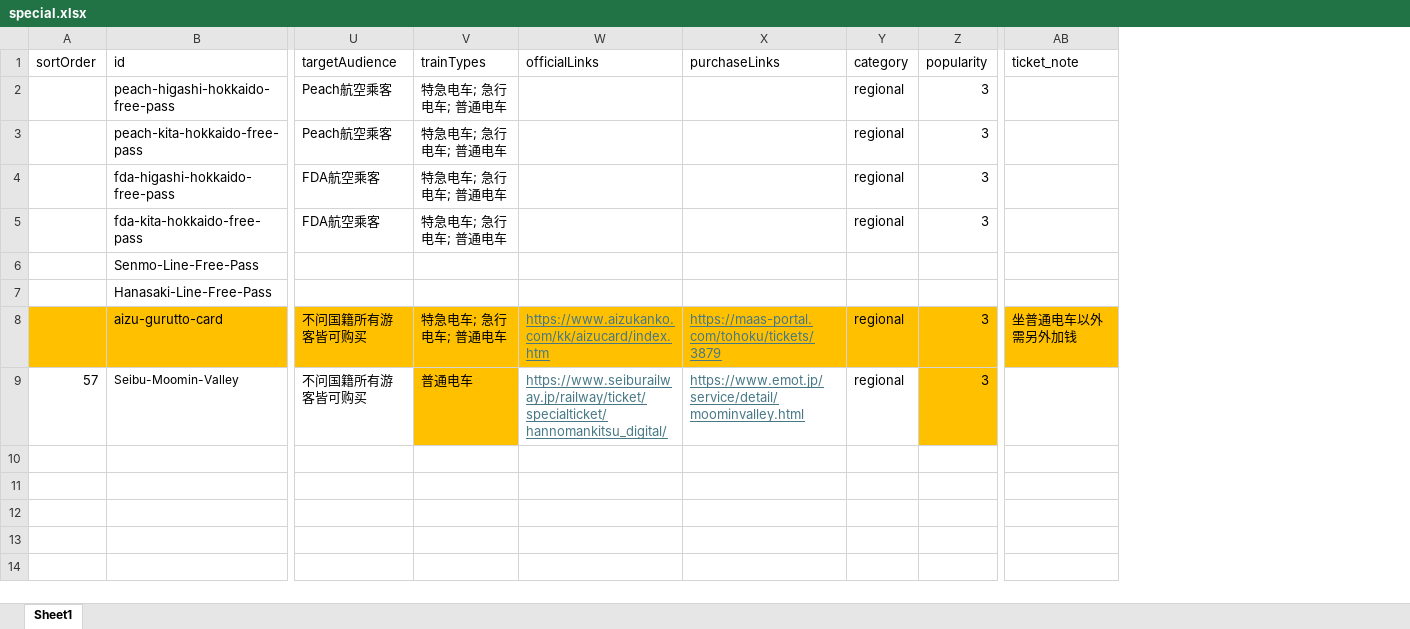
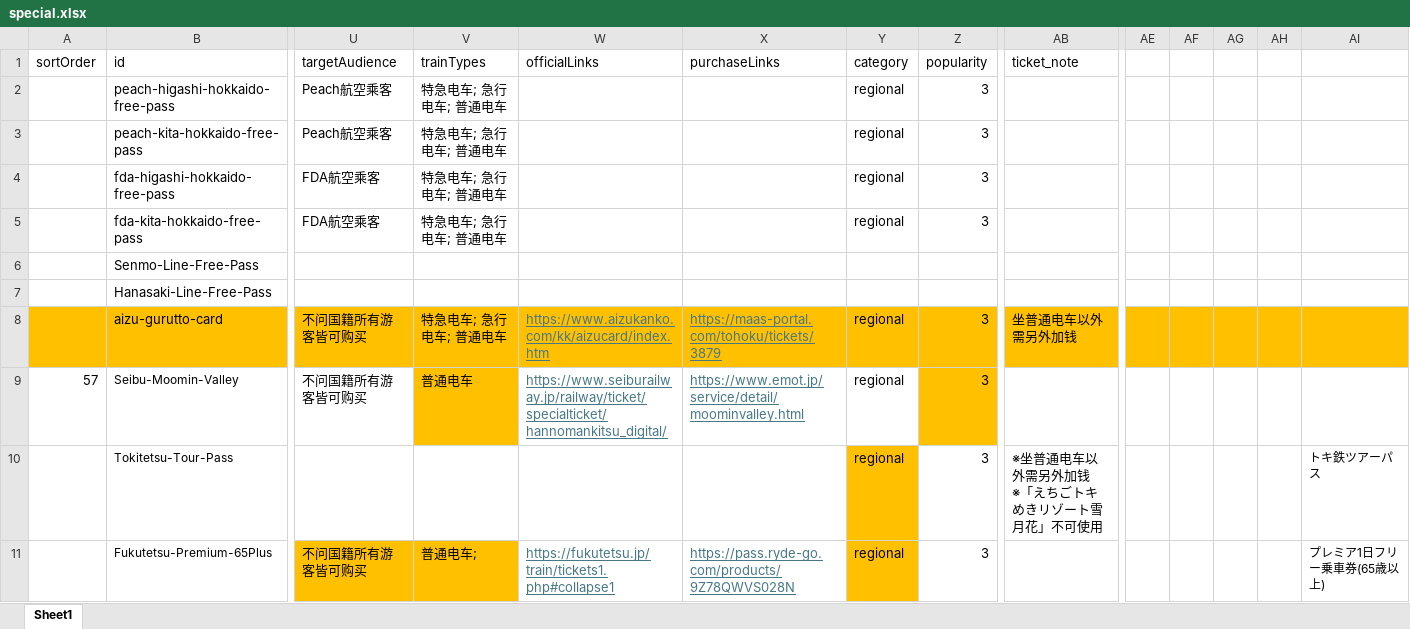
Before and after one commit to Oyim0427/findmyrailpass.net, an Excel workbook: src/excel-data/special.xlsx, sheet Sheet1, drawn as a sheet; only a part is shown, gaps mark what is left out; values as stored, in another font and other column widths than the file's, no borders; rows hold the shown columns only; ↵ is a line break in a cell; the diff names each change by its address in the sheet, - before the commit and + after, or states it on an @@ line.

```diff
--- a/src/excel-data/special.xlsx (sheet Sheet1)
+++ b/src/excel-data/special.xlsx (sheet Sheet1)
+column AE, empty
+column AF, empty
+column AG, empty
+column AH, empty
+column AI, empty
+row 10:  | Tokitetsu-Tour-Pass |  |  |  |  | regional | 3 | ※坐普通电车以外需另外加钱 ↵ ※「えちごトキめきリゾート雪月花」不可使用 |  |  |  |  | トキ鉄ツアーパス
+row 11:  | Fukutetsu-Premium-65Plus | 不问国籍所有游客皆可购买 | 普通电车; | https://fukutetsu.jp/train/tickets1.php#collapse1 | https://pass.ryde-go.com/products/9Z78QWVS028N | regional | 3 |  |  |  |  |  | プレミア1日フリー乗車券(65歳以上)
```
Also changed, not shown: src/excel-data/chukoku.xlsx, src/excel-data/hokushinetsu.xlsx, 5 other files.
